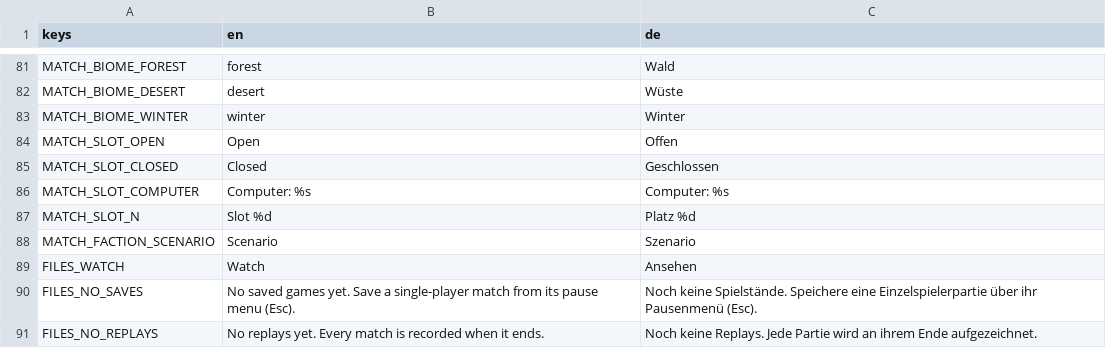
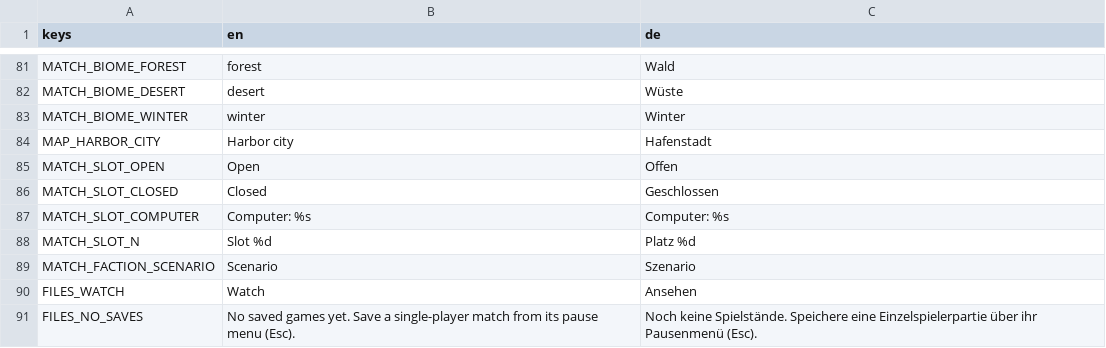
Before and after one commit to krocon/mud-and-steel, a CSV file: godot/locale/menu.csv, drawn as a sheet; only a part is shown, gaps mark what is left out; the shorter side is filled out with more unchanged rows.

```diff
--- a/godot/locale/menu.csv
+++ b/godot/locale/menu.csv
@@ -83,2 +83,3 @@ MATCH_BIOME_DESERT,desert,Wüste
 MATCH_BIOME_WINTER,winter,Winter
+MAP_HARBOR_CITY,Harbor city,Hafenstadt
 MATCH_SLOT_OPEN,Open,Offen
```
Also changed, not shown: 20 other files.
